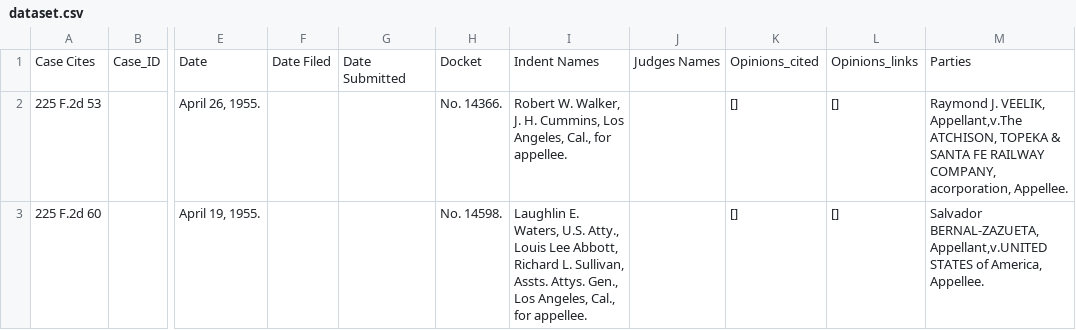
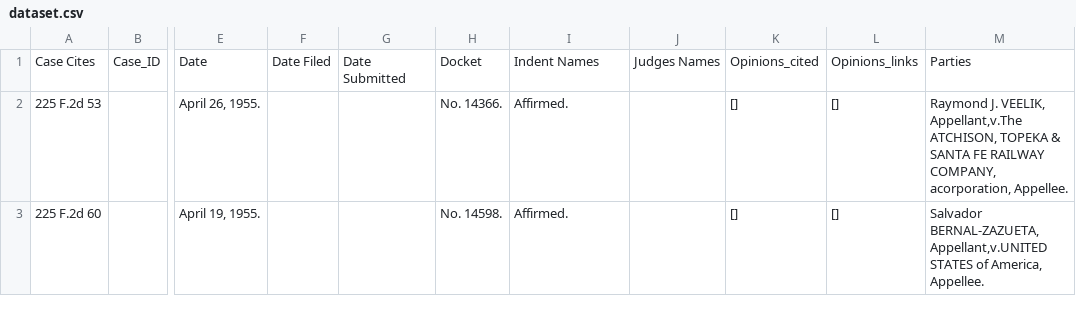
Before and after one commit to antoinegargot/Kent-School-Of-Law-Project, a CSV file: Chirag_scraping/dataset.csv, drawn as a sheet; only a part is shown, gaps mark what is left out; the diff covers the shown part only; the diff names each change by its address in the sheet, - before the commit and + after, or states it on an @@ line.

```diff
--- a/Chirag_scraping/dataset.csv
+++ b/Chirag_scraping/dataset.csv
-I2: Robert W. Walker, J. H. Cummins, Los Angeles, Cal., for appellee.
+I2: Affirmed.
-I3: Laughlin E. Waters, U.S. Atty., Louis Lee Abbott, Richard L. Sullivan, Assts. Attys. Gen., Los Angeles, Cal., for appellee.
+I3: Affirmed.
```
Also changed, not shown: 4 edited cells elsewhere in this file, 1 other file.
